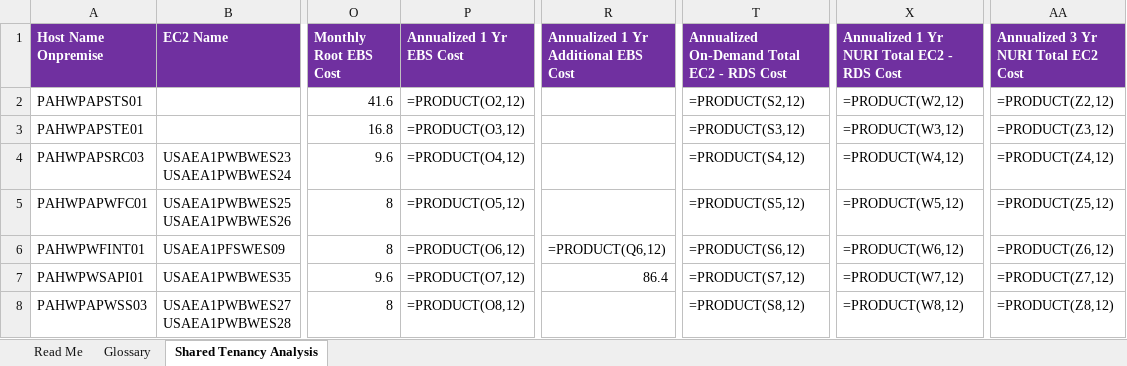
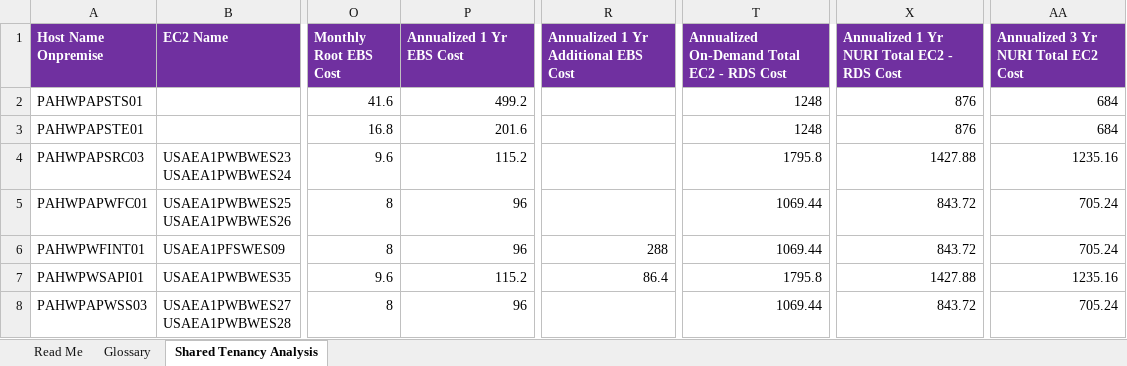
Before and after one commit to elocuente12-cpu/tco-bussines-case, an Excel workbook: Ambiente Productivo/Lift-and-Shift - 18 Servers/analysis_TCO.xlsx, sheet Shared Tenancy Analysis, drawn as a sheet; only a part is shown, gaps mark what is left out; values as stored, in another font and other column widths than the file's, no borders; formulas without a stored value are shown as written; the diff covers the shown part only; the diff names each change by its address in the sheet, - before the commit and + after, or states it on an @@ line.

```diff
--- a/Ambiente Productivo/Lift-and-Shift - 18 Servers/analysis_TCO.xlsx (sheet Shared Tenancy Analysis)
+++ b/Ambiente Productivo/Lift-and-Shift - 18 Servers/analysis_TCO.xlsx (sheet Shared Tenancy Analysis)
-P2 (Annualized 1 Yr EBS Cost): =PRODUCT(O2,12)
+P2 (Annualized 1 Yr EBS Cost): 499.2
-T2: =PRODUCT(S2,12)
+T2: 1248
-X2: =PRODUCT(W2,12)
+X2: 876
-AA2: =PRODUCT(Z2,12)
+AA2: 684
-P3 (Annualized 1 Yr EBS Cost): =PRODUCT(O3,12)
+P3 (Annualized 1 Yr EBS Cost): 201.6
-T3: =PRODUCT(S3,12)
+T3: 1248
-X3: =PRODUCT(W3,12)
+X3: 876
-AA3: =PRODUCT(Z3,12)
+AA3: 684
-P4 (Annualized 1 Yr EBS Cost): =PRODUCT(O4,12)
+P4 (Annualized 1 Yr EBS Cost): 115.2
-T4: =PRODUCT(S4,12)
+T4: 1795.8
-X4: =PRODUCT(W4,12)
+X4: 1427.88
-AA4: =PRODUCT(Z4,12)
+AA4: 1235.16
-P5 (Annualized 1 Yr EBS Cost): =PRODUCT(O5,12)
+P5 (Annualized 1 Yr EBS Cost): 96
-T5: =PRODUCT(S5,12)
+T5: 1069.44
-X5: =PRODUCT(W5,12)
+X5: 843.72
-AA5: =PRODUCT(Z5,12)
+AA5: 705.24
-P6 (Annualized 1 Yr EBS Cost): =PRODUCT(O6,12)
+P6 (Annualized 1 Yr EBS Cost): 96
-R6: =PRODUCT(Q6,12)
+R6: 288
-T6: =PRODUCT(S6,12)
+T6: 1069.44
-X6: =PRODUCT(W6,12)
+X6: 843.72
-AA6: =PRODUCT(Z6,12)
+AA6: 705.24
-P7 (Annualized 1 Yr EBS Cost): =PRODUCT(O7,12)
+P7 (Annualized 1 Yr EBS Cost): 115.2
-T7: =PRODUCT(S7,12)
+T7: 1795.8
-X7: =PRODUCT(W7,12)
+X7: 1427.88
-AA7: =PRODUCT(Z7,12)
+AA7: 1235.16
-P8 (Annualized 1 Yr EBS Cost): =PRODUCT(O8,12)
+P8 (Annualized 1 Yr EBS Cost): 96
-T8: =PRODUCT(S8,12)
+T8: 1069.44
-X8: =PRODUCT(W8,12)
+X8: 843.72
-AA8: =PRODUCT(Z8,12)
+AA8: 705.24
```
Also changed, not shown: 35 edited cells elsewhere in this sheet, 1 other file.
